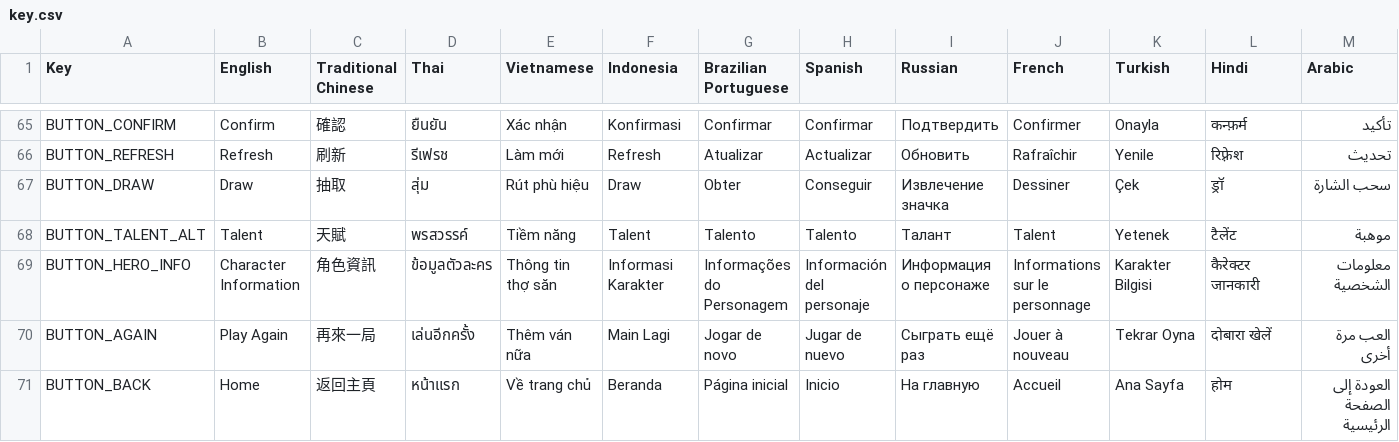
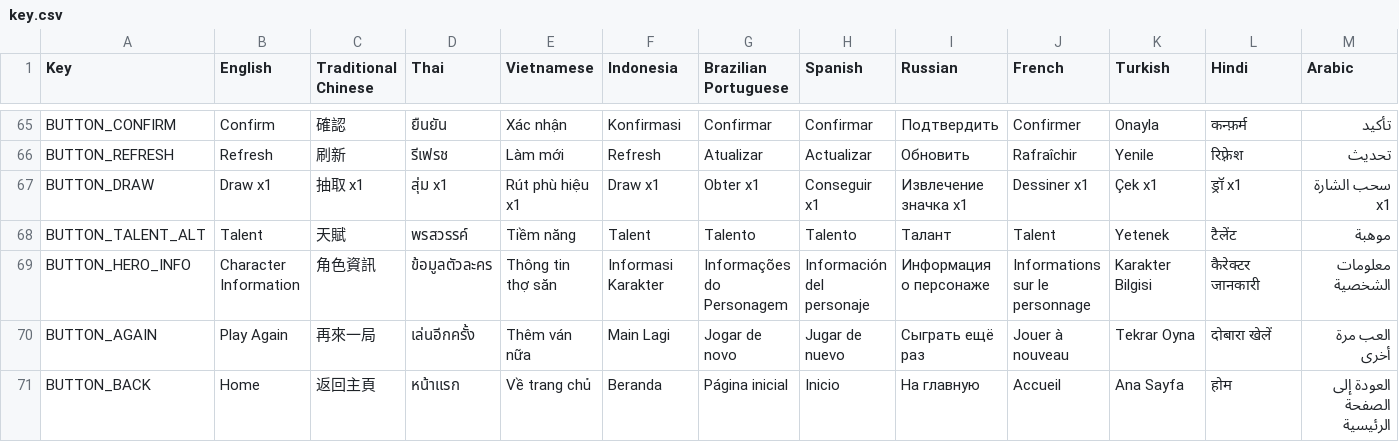
Before and after one commit to WindGod-Project-For-Garena/Offline-PVE, a CSV file: Assets/Localization/key.csv, drawn as a sheet; only a part is shown, gaps mark what is left out; the diff covers the shown part only; the diff names each change by its address in the sheet, - before the commit and + after, or states it on an @@ line.

```diff
--- a/Assets/Localization/key.csv
+++ b/Assets/Localization/key.csv
-B67 (English): Draw
+B67 (English): Draw x1
-C67 (Traditional Chinese): 抽取
+C67 (Traditional Chinese): 抽取 x1
-D67 (Thai): สุ่ม
+D67 (Thai): สุ่ม x1
-E67 (Vietnamese): Rút phù hiệu
+E67 (Vietnamese): Rút phù hiệu x1
-F67 (Indonesia): Draw
+F67 (Indonesia): Draw x1
-G67 (Brazilian Portuguese): Obter
+G67 (Brazilian Portuguese): Obter x1
-H67 (Spanish): Conseguir
+H67 (Spanish): Conseguir x1
-I67 (Russian): Извлечение значка
+I67 (Russian): Извлечение значка x1
-J67 (French): Dessiner
+J67 (French): Dessiner x1
-K67 (Turkish): Çek
+K67 (Turkish): Çek x1
-L67 (Hindi): ड्रॉ
+L67 (Hindi): ड्रॉ x1
-M67 (Arabic): سحب الشارة
+M67 (Arabic): سحب الشارة x1
```
Also changed, not shown: 1 edited cell elsewhere in this file, 3 other files.
